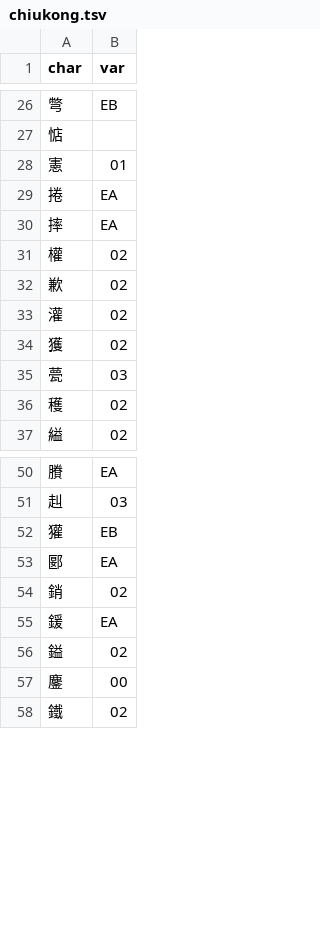
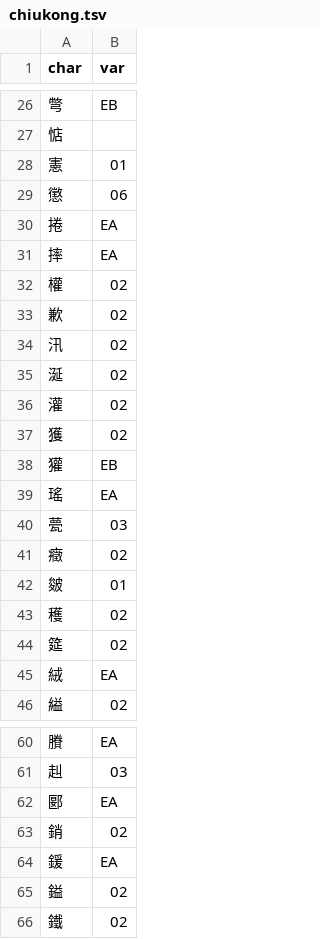
Before and after one commit to celaron/SourceMNFont, a TSV file: data/chiukong.tsv, drawn as a sheet; only a part is shown, gaps mark what is left out; the diff covers the shown part only.

```diff
--- a/data/chiukong.tsv
+++ b/data/chiukong.tsv
@@ -28,2 +28,3 @@ char	var
 憲	01
+懲	06
 捲	EA
@@ -32,6 +33,14 @@ char	var
 歉	02
+汛	02
+涎	02
 灌	02
 獲	02
+獾	EB
+瑤	EA
 甍	03
+癥	02
+皴	01
 穫	02
+筵	02
+絨	EA
 縊	02
@@ -51,3 +61,2 @@ char	var
 赳	03
-獾	EB
 郾	EA
@@ -56,3 +65,2 @@ char	var
 鎰	02
-鏖	00
 鐵	02
```
Also changed, not shown: 1 added row elsewhere in this file, data/all_trad.tsv, data/kr_remap.tsv, 13 other files.
